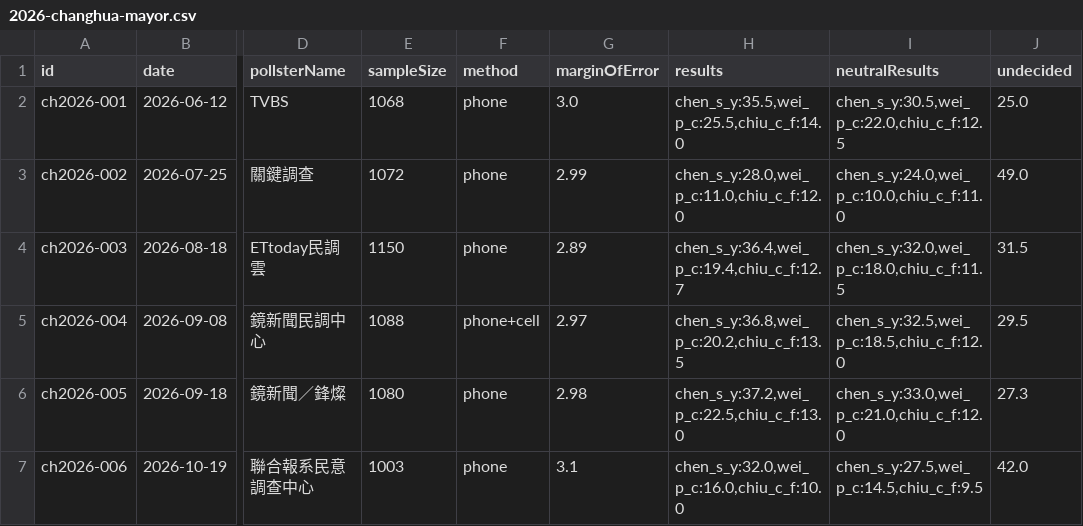
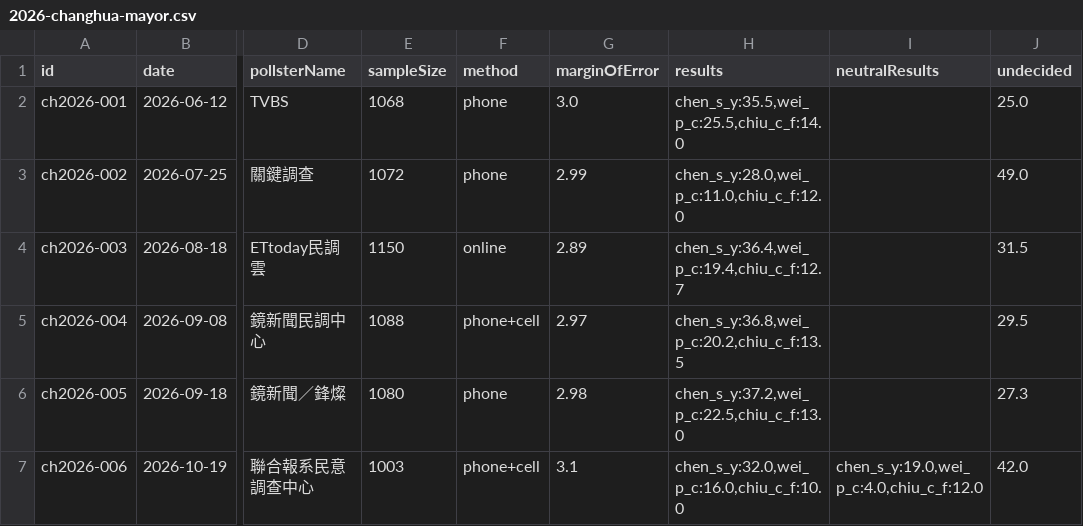
Before and after one commit to sakuradigi/clearpoll, a CSV file: sheets_import/2026-changhua-mayor.csv, drawn as a sheet; only a part is shown, gaps mark what is left out; the diff names each change by its address in the sheet, - before the commit and + after, or states it on an @@ line.

```diff
--- a/sheets_import/2026-changhua-mayor.csv
+++ b/sheets_import/2026-changhua-mayor.csv
-I2 (neutralResults): chen_s_y:30.5,wei_p_c:22.0,chiu_c_f:12.5
+I2 (neutralResults): (empty)
-I3 (neutralResults): chen_s_y:24.0,wei_p_c:10.0,chiu_c_f:11.0
+I3 (neutralResults): (empty)
-F4 (method): phone
+F4 (method): online
-I4 (neutralResults): chen_s_y:32.0,wei_p_c:18.0,chiu_c_f:11.5
+I4 (neutralResults): (empty)
-I5 (neutralResults): chen_s_y:32.5,wei_p_c:18.5,chiu_c_f:12.0
+I5 (neutralResults): (empty)
-I6 (neutralResults): chen_s_y:33.0,wei_p_c:21.0,chiu_c_f:12.0
+I6 (neutralResults): (empty)
-F7 (method): phone
+F7 (method): phone+cell
-I7 (neutralResults): chen_s_y:27.5,wei_p_c:14.5,chiu_c_f:9.5
+I7 (neutralResults): chen_s_y:19.0,wei_p_c:4.0,chiu_c_f:12.0
```
Also changed, not shown: sheets_import/2026-hsinchucity-mayor.csv, sheets_import/2026-hsinchucounty-mayor.csv, 24 other files.
